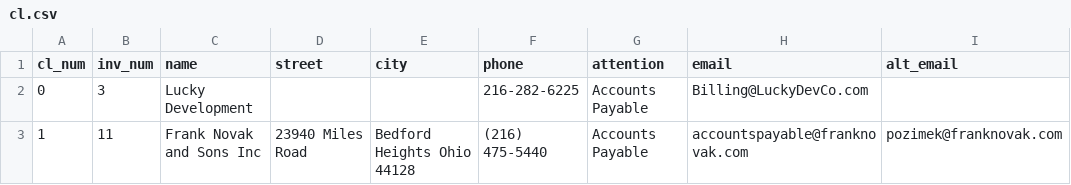
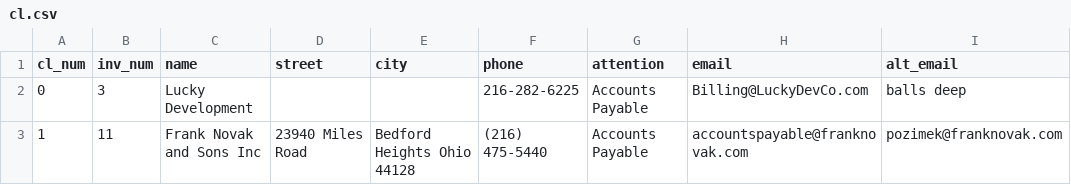
Before and after one commit to ashamrock/TestTable, a CSV file: cl.csv, drawn as a sheet.

Commit message:
|| 0 || 3 || Lucky Development ||  ||  || 216-282-6225 || Accounts Payable || Billing@LuckyDevCo.com || balls deep

```diff
--- a/cl.csv
+++ b/cl.csv
@@ -1,3 +1,3 @@
 cl_num,inv_num,name,street,city,phone,attention,email,alt_email
-0,3,Lucky Development,,,216-282-6225,Accounts Payable,Billing@LuckyDevCo.com,
+0,3,Lucky Development,,,216-282-6225,Accounts Payable,Billing@LuckyDevCo.com,balls deep
 1,11,Frank Novak and Sons Inc,23940 Miles Road,Bedford Heights Ohio 44128,(216) 475-5440,Accounts Payable,accountspayable@franknovak.com,pozimek@franknovak.com
```
